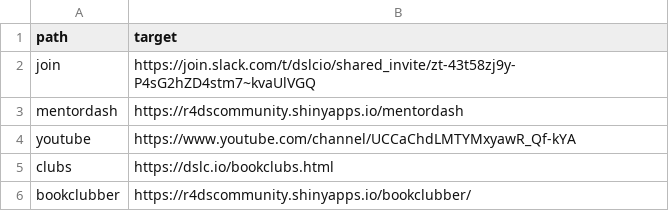
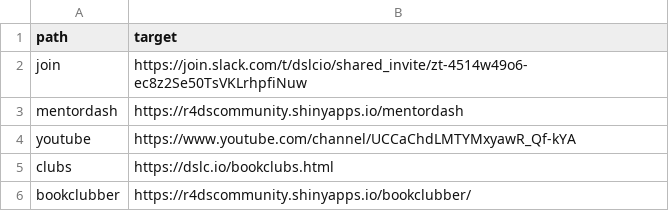
Before and after one commit to dslc-io/dslc-io, a TSV file: redirects-404.tsv, drawn as a sheet; only a part is shown.

```diff
--- a/redirects-404.tsv
+++ b/redirects-404.tsv
@@ -1,3 +1,3 @@
 path	target
-join	https://join.slack.com/t/dslcio/shared_invite/zt-43t58zj9y-P4sG2hZD4stm7~kvaUlVGQ
+join	https://join.slack.com/t/dslcio/shared_invite/zt-4514w49o6-ec8z2Se50TsVKLrhpfiNuw
 mentordash	https://r4dscommunity.shinyapps.io/mentordash
```
Also changed, not shown: 25 other files.
